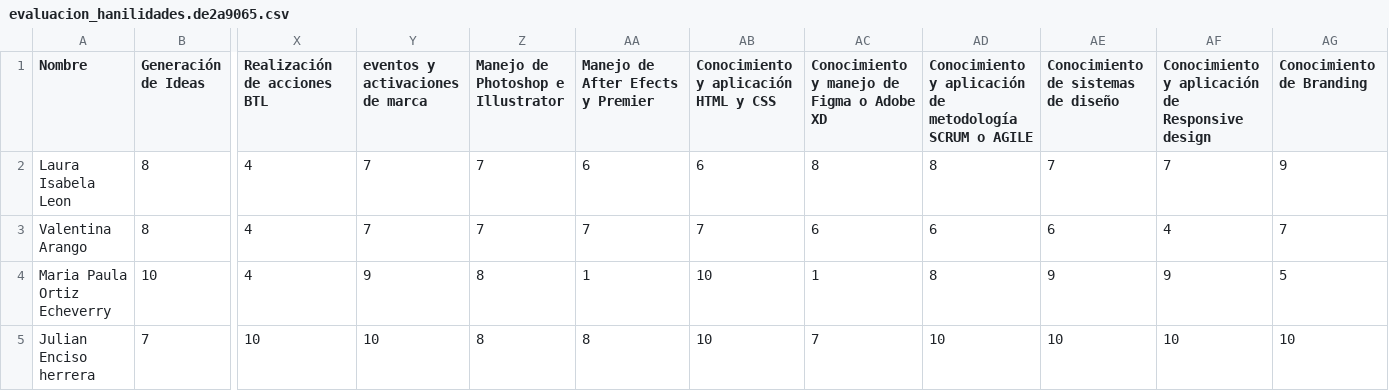
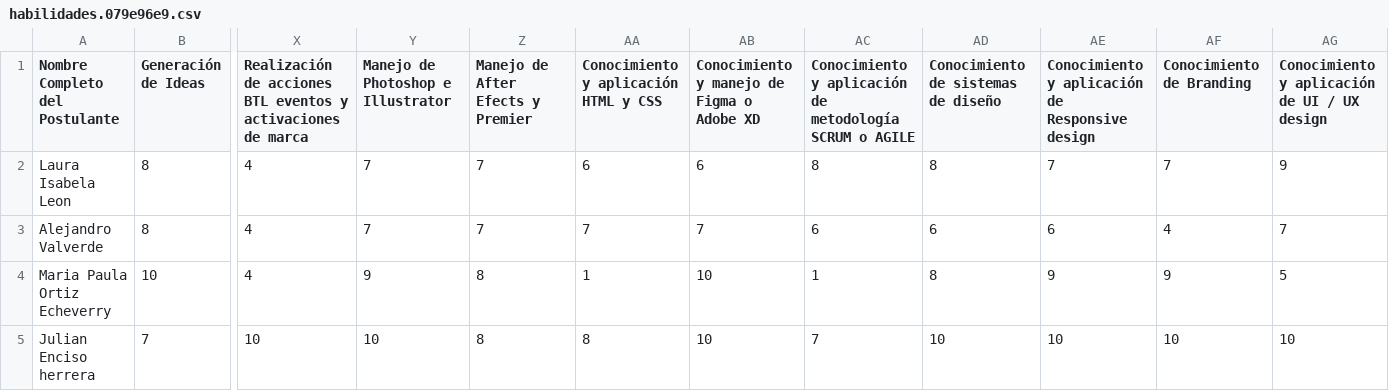
Before and after one commit to Daniel1martinez2/Timco, a CSV file: static/media/habilidades.079e96e9.csv (was static/media/evaluacion_hanilidades.de2a9065.csv), drawn as a sheet; only a part is shown, gaps mark what is left out; the diff names each change by its address in the sheet, - before the commit and + after, or states it on an @@ line.

```diff
--- a/static/media/evaluacion_hanilidades.de2a9065.csv
+++ b/static/media/habilidades.079e96e9.csv
-A1: Nombre
+A1: Nombre Completo del Postulante
-X1: Realización de acciones BTL
+X1: Realización de acciones BTL eventos y activaciones de marca
-Y1: eventos y activaciones de marca
+Y1: Manejo de Photoshop e Illustrator
-Z1: Manejo de Photoshop e Illustrator
+Z1: Manejo de After Efects y Premier
-AA1: Manejo de After Efects y Premier
+AA1: Conocimiento y aplicación HTML y CSS
-AB1: Conocimiento y aplicación HTML y CSS
+AB1: Conocimiento y manejo de Figma o Adobe XD
-AC1: Conocimiento y manejo de Figma o Adobe XD
+AC1: Conocimiento y aplicación de metodología SCRUM o AGILE
-AD1: Conocimiento y aplicación de metodología SCRUM o AGILE
+AD1: Conocimiento de sistemas de diseño
-AE1: Conocimiento de sistemas de diseño
+AE1: Conocimiento y aplicación de Responsive design
-AF1: Conocimiento y aplicación de Responsive design
+AF1: Conocimiento de Branding
-AG1: Conocimiento de Branding
+AG1: Conocimiento y aplicación de UI / UX design
-A3 (Nombre Completo del Postulante): Valentina Arango
+A3 (Nombre Completo del Postulante): Alejandro Valverde
```
Also changed, not shown: 11 other files.
